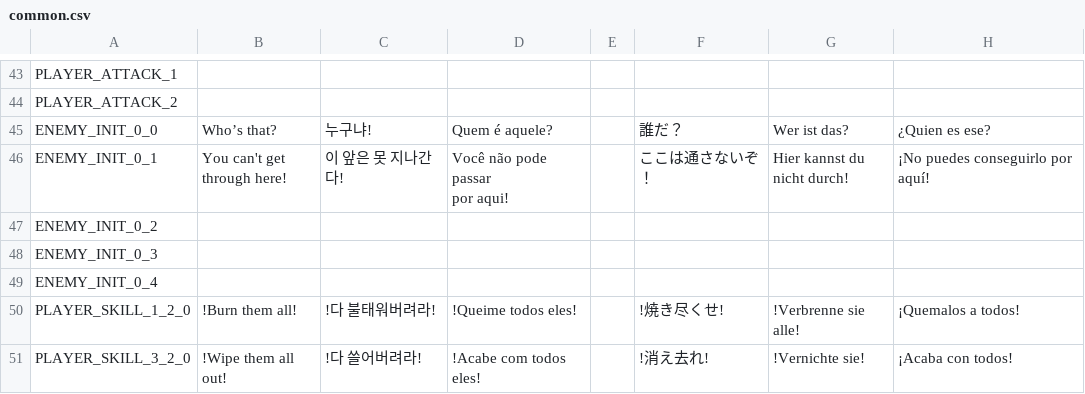
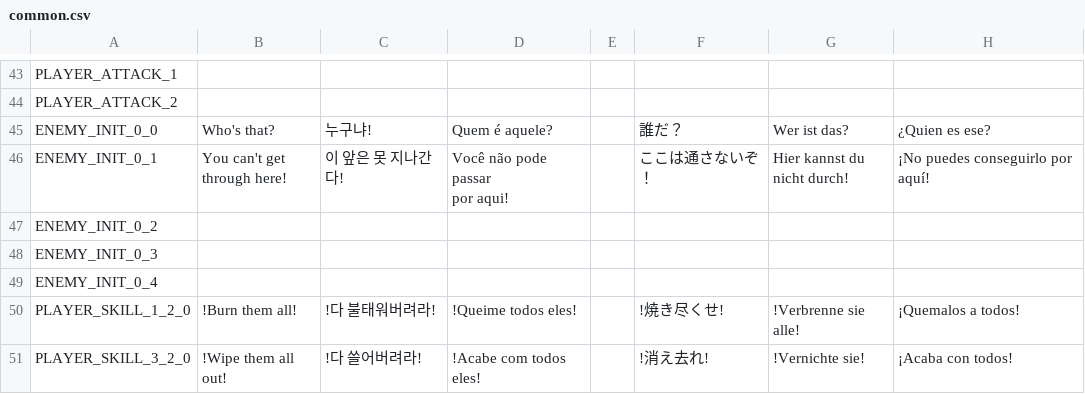
Before and after one commit to planetarium/NineChronicles, a CSV file: nekoyume/Assets/StreamingAssets/Localization/common.csv, drawn as a sheet; only a part is shown, gaps mark what is left out; the diff covers the shown part only; the diff names each change by its address in the sheet, - before the commit and + after, or states it on an @@ line.

Commit message:
Apply l10n label, fix quotes in common.csv.

```diff
--- a/nekoyume/Assets/StreamingAssets/Localization/common.csv
+++ b/nekoyume/Assets/StreamingAssets/Localization/common.csv
-B45: Who’s that?
+B45: Who's that?
```
Also changed, not shown: 27 edited cells elsewhere in this file, 1 other file.
